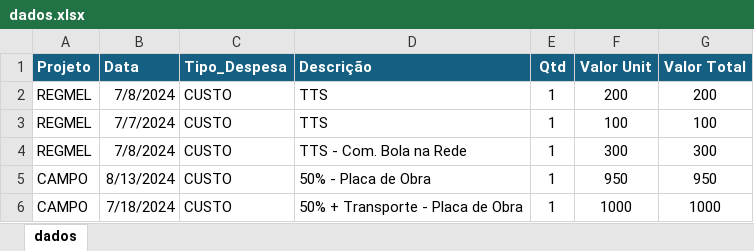
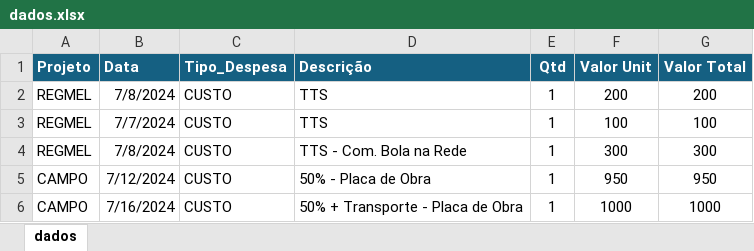
Before and after one commit to lincolncartaxo/dashboard-lcl, an Excel workbook: dados.xlsx, sheet dados, drawn as a sheet; values as stored, in another font and other column widths than the file's, no borders; the diff names each change by its address in the sheet, - before the commit and + after, or states it on an @@ line.

Commit message:
atualização dados

```diff
--- a/dados.xlsx (sheet dados)
+++ b/dados.xlsx (sheet dados)
-B5 (Data): 8/13/2024
+B5 (Data): 7/12/2024
-B6 (Data): 7/18/2024
+B6 (Data): 7/16/2024
```
